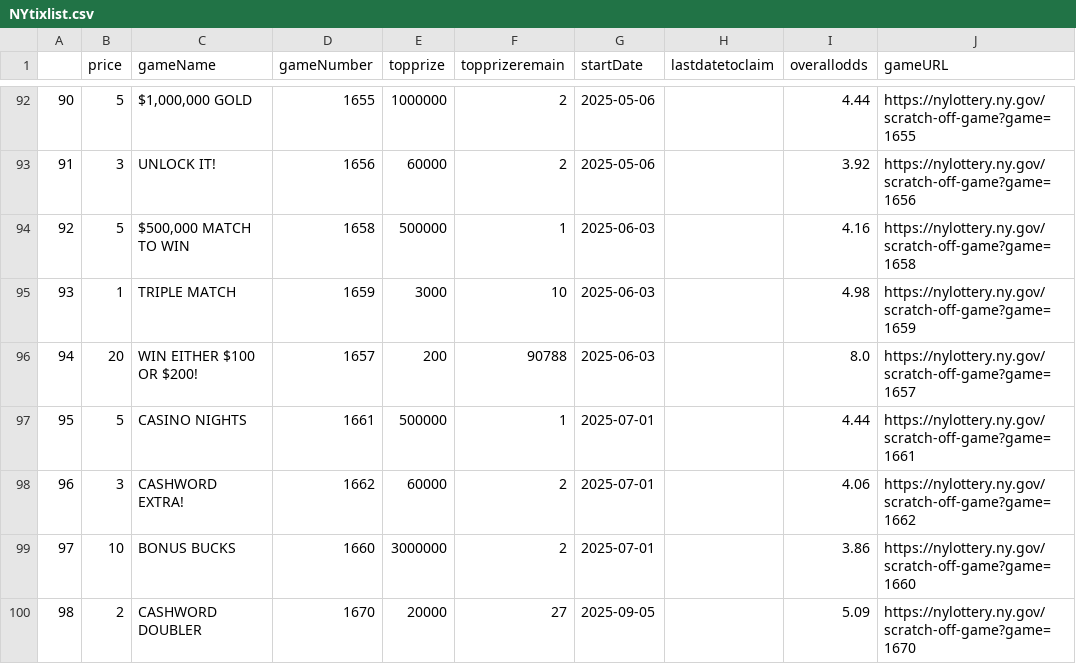
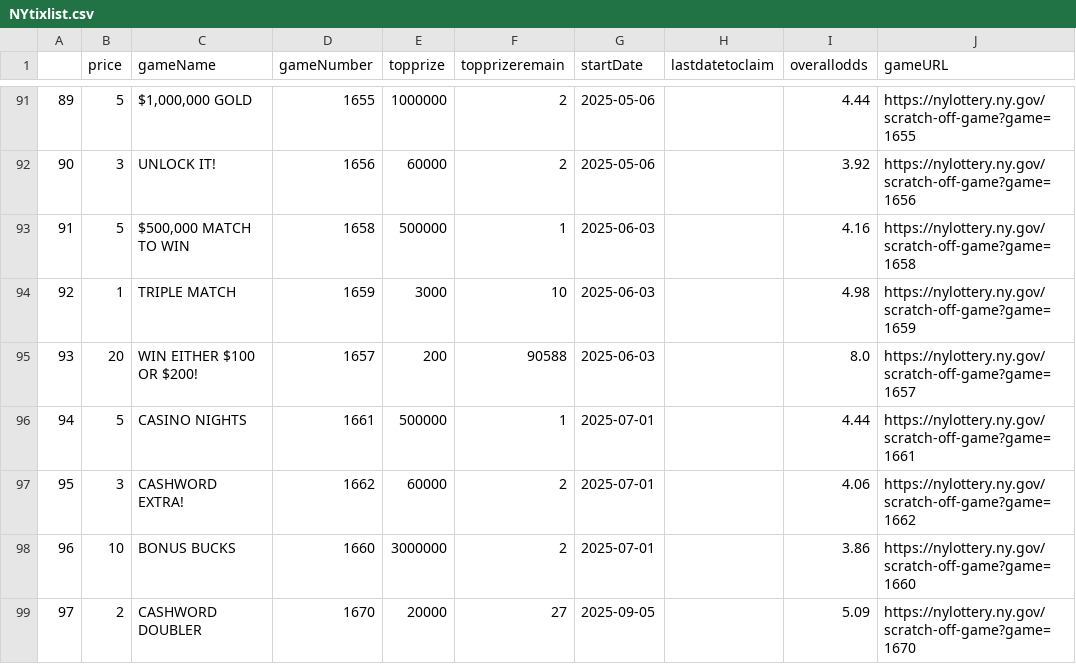
Before and after one commit to DarrenZastruga/scratchersdatapull, a CSV file: NYtixlist.csv, drawn as a sheet; only a part is shown, gaps mark what is left out; addresses are those after the commit; the diff covers the shown part only; the diff names each change by its address in the sheet, - before the commit and + after, or states it on an @@ line.

```diff
--- a/NYtixlist.csv
+++ b/NYtixlist.csv
@@ column A renumbered from row 16 down @@
-F95 (topprizeremain): 90788
+F95 (topprizeremain): 90588
```
Also changed, not shown: 1 removed row and 8 edited cells elsewhere in this file, DCratingstable.csv, DCscratchertables.csv, 34 other files.
